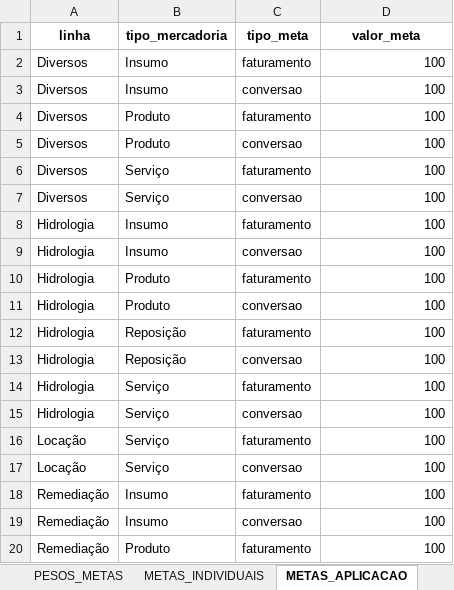
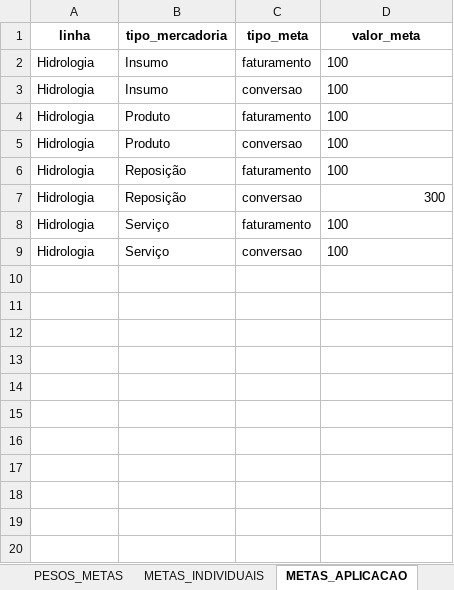
Before and after one commit to tiago-cappi/PROJETO_COMISSOES_V2, an Excel workbook: config/REGRAS_COMISSOES.xlsx, sheet METAS_APLICACAO, drawn as a sheet; only a part is shown; values as stored, in another font and other column widths than the file's, no borders; removed rows and columns are numbered as before the commit, all else as after; the diff covers the shown part only; the diff names each change by its address in the sheet, - before the commit and + after, or states it on an @@ line.

```diff
--- a/config/REGRAS_COMISSOES.xlsx (sheet METAS_APLICACAO)
+++ b/config/REGRAS_COMISSOES.xlsx (sheet METAS_APLICACAO)
-row 2: Diversos | Insumo | faturamento | 100
-row 3: Diversos | Insumo | conversao | 100
-row 4: Diversos | Produto | faturamento | 100
-row 5: Diversos | Produto | conversao | 100
-row 6: Diversos | Serviço | faturamento | 100
-row 7: Diversos | Serviço | conversao | 100
-D2:D6 alignment: right
+D2:D6 alignment: left
-D7 (valor_meta): 100
+D7 (valor_meta): 300
-D8:D9 alignment: right
+D8:D9 alignment: left
-row 16: Locação | Serviço | faturamento | 100
-row 17: Locação | Serviço | conversao | 100
-row 18: Remediação | Insumo | faturamento | 100
-row 19: Remediação | Insumo | conversao | 100
-row 20: Remediação | Produto | faturamento | 100
```
Also changed, not shown: 15 removed rows elsewhere in this sheet, sheet PESOS_METAS, Conversões.xlsx, Retencao_Clientes.xlsx, 26 other files.
